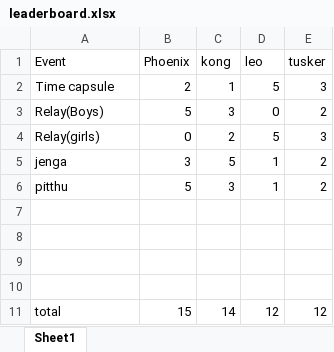
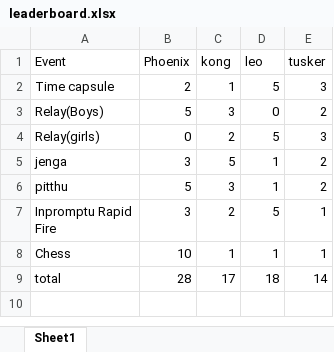
Before and after one commit to NeuralNoble/live-leaderboard-for-houses, an Excel workbook: leaderboard.xlsx, sheet Sheet1, drawn as a sheet; values as stored, in another font and other column widths than the file's, no borders; charts and pictures not drawn; removed rows and columns are numbered as before the commit, all else as after; ↵ is a line break in a cell; the diff names each change by its address in the sheet, - before the commit and + after, or states it on an @@ line.

```diff
--- a/leaderboard.xlsx (sheet Sheet1)
+++ b/leaderboard.xlsx (sheet Sheet1)
-row 7: (empty)
+row 7: Inpromptu Rapid ↵ Fire | 3 | 2 | 5 | 1
-row 8: (empty)
+row 8: Chess | 10 | 1 | 1 | 1
-row 9: (empty)
+row 9: total | 28 | 17 | 18 | 14
-row 10: (empty)
-row 11: total | 15 | 14 | 12 | 12
```
Also changed, not shown: 6 other files.
